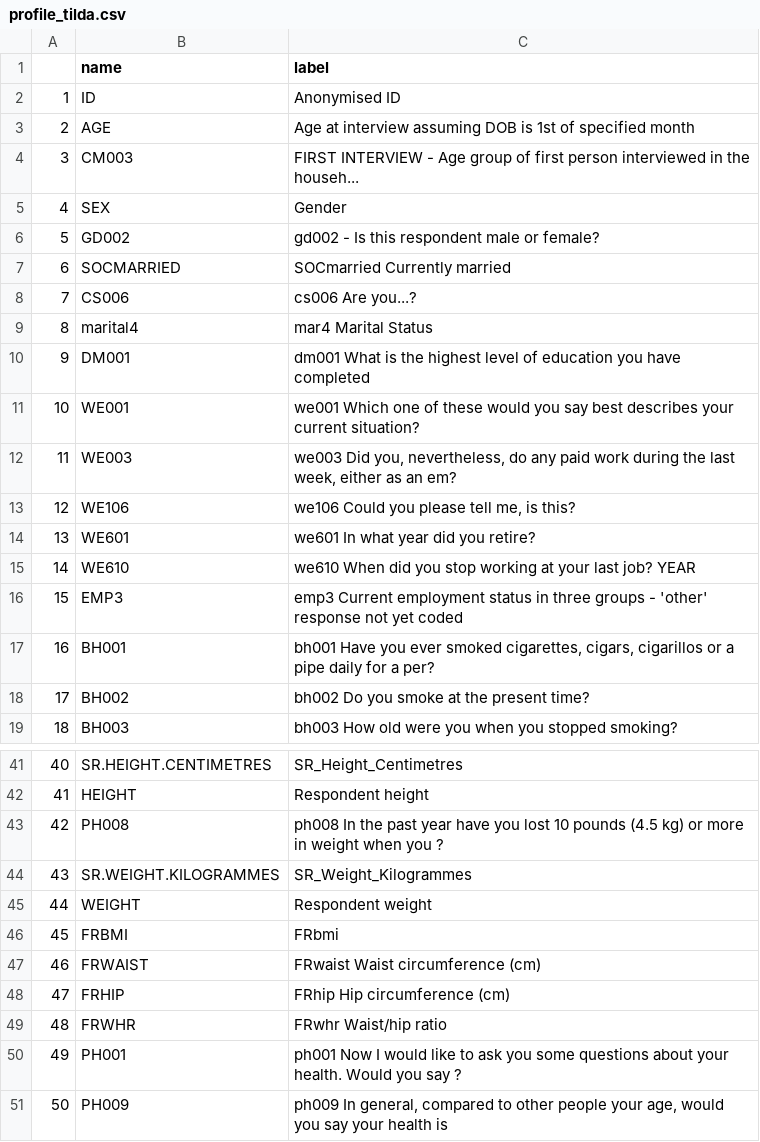
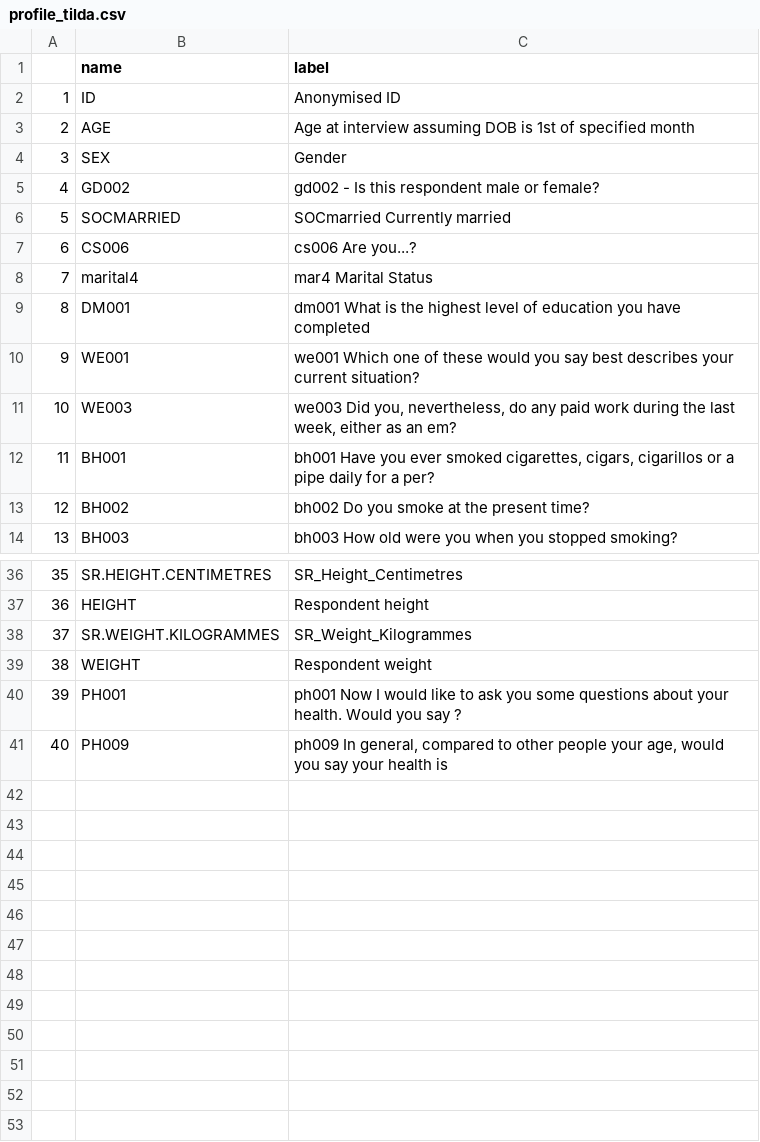
Before and after one commit to IALSA/ialsa-2016-groningen, a CSV file: data/shared/derived/profile_tilda.csv, drawn as a sheet; only a part is shown, gaps mark what is left out; removed rows and columns are numbered as before the commit, all else as after; the diff names each change by its address in the sheet, - before the commit and + after, or states it on an @@ line.

```diff
--- a/data/shared/derived/profile_tilda.csv
+++ b/data/shared/derived/profile_tilda.csv
-row 4: 3 | CM003 | FIRST INTERVIEW - Age group of first person interviewed in the househ...
@@ column A renumbered from row 4 down @@
-row 13: 12 | WE106 | we106 Could you please tell me, is this?
-row 14: 13 | WE601 | we601 In what year did you retire?
-row 15: 14 | WE610 | we610 When did you stop working at your last job? YEAR
-row 16: 15 | EMP3 | emp3 Current employment status in three groups - 'other' response not yet coded
-row 43: 42 | PH008 | ph008 In the past year have you lost 10 pounds (4.5 kg) or more in weight when you ?
-row 46: 45 | FRBMI | FRbmi
-row 47: 46 | FRWAIST | FRwaist Waist circumference (cm)
-row 48: 47 | FRHIP | FRhip Hip circumference (cm)
-row 49: 48 | FRWHR | FRwhr Waist/hip ratio
```
Also changed, not shown: data/shared/derived/profile_alsa.csv, data/shared/derived/profile_satsa.csv, 7 other files.
